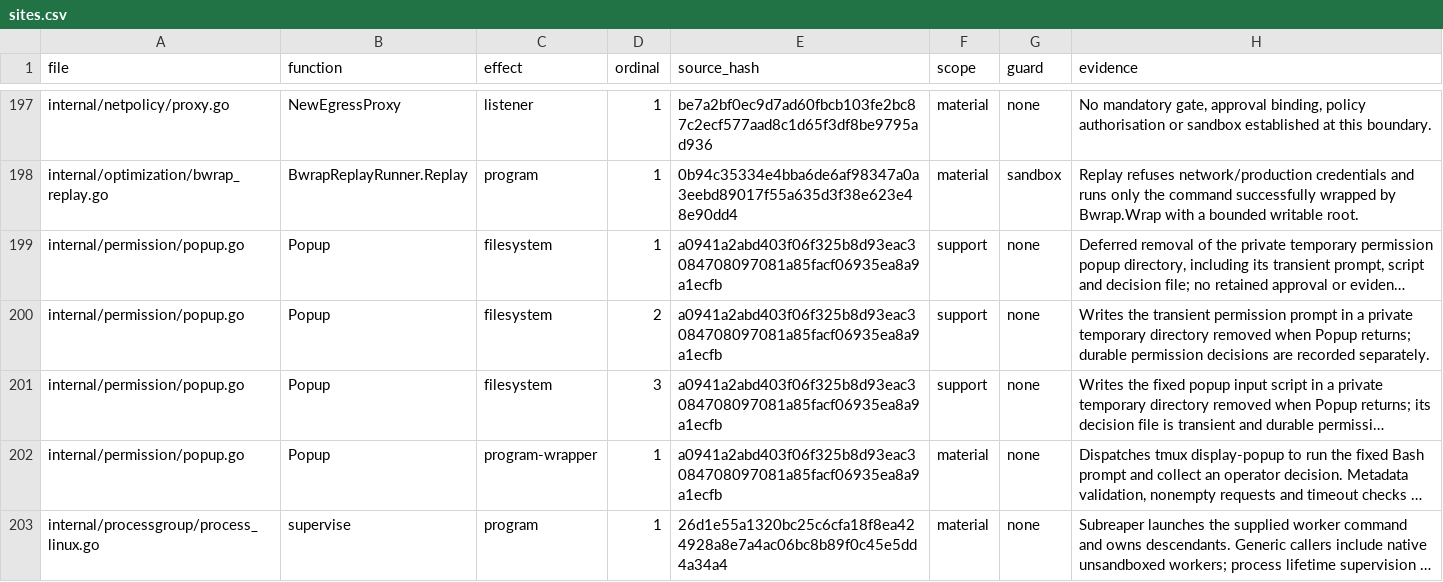
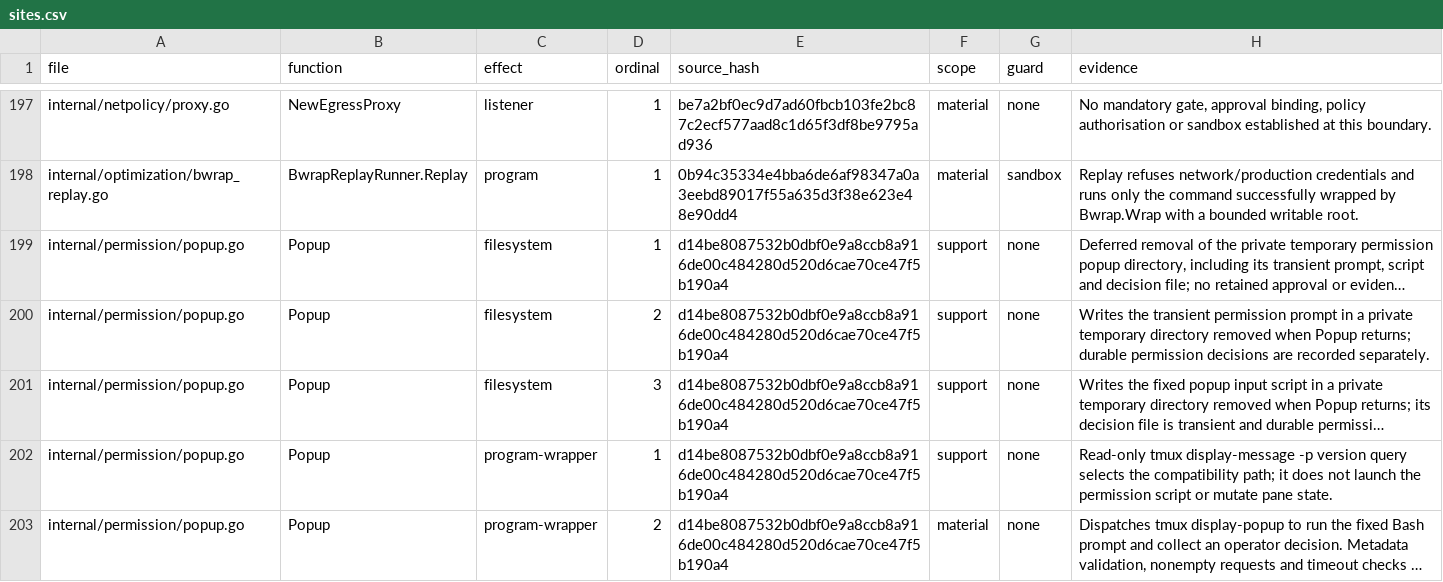
Before and after one commit to Zen1th53/marshal, a CSV file: tools/effect-inventory/sites.csv, drawn as a sheet; only a part is shown, gaps mark what is left out; the shorter side is filled out with more unchanged rows; long unchanged cells end in …; addresses are those after the commit; the diff covers the shown part only; the diff names each change by its address in the sheet, - before the commit and + after, or states it on an @@ line.

Commit message:
chore(release): refresh the coverage inventory

```diff
--- a/tools/effect-inventory/sites.csv
+++ b/tools/effect-inventory/sites.csv
-E199:E201 (source_hash): a0941a2abd403f06f325b8d93eac3084708097081a85facf06935ea8a9a1ecfb
+E199:E201 (source_hash): d14be8087532b0dbf0e9a8ccb8a916de00c484280d520d6cae70ce47f5b190a4
+row 202: internal/permission/popup.go | Popup | program-wrapper | 1 | d14be8087532b0dbf0e9a8ccb8a916de00c484280d520d6cae70ce47f5b190a4 | support | none | Read-only tmux display-message -p version query selects the compatibility path; it does not launch the permission script or mutate pane state.
-D203 (ordinal): 1
+D203 (ordinal): 2
-E203 (source_hash): a0941a2abd403f06f325b8d93eac3084708097081a85facf06935ea8a9a1ecfb
+E203 (source_hash): d14be8087532b0dbf0e9a8ccb8a916de00c484280d520d6cae70ce47f5b190a4
```
Also changed, not shown: 4 added rows and 1 edited cell elsewhere in this file.
